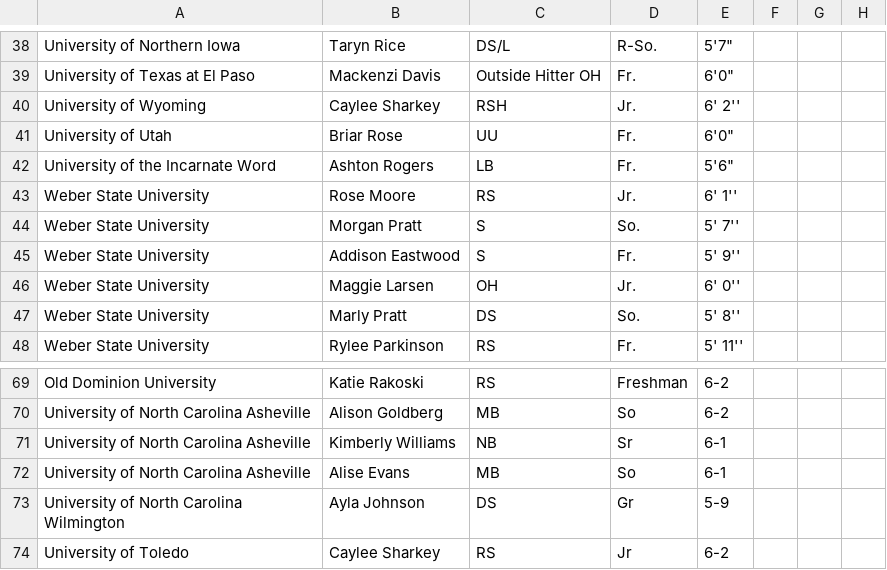
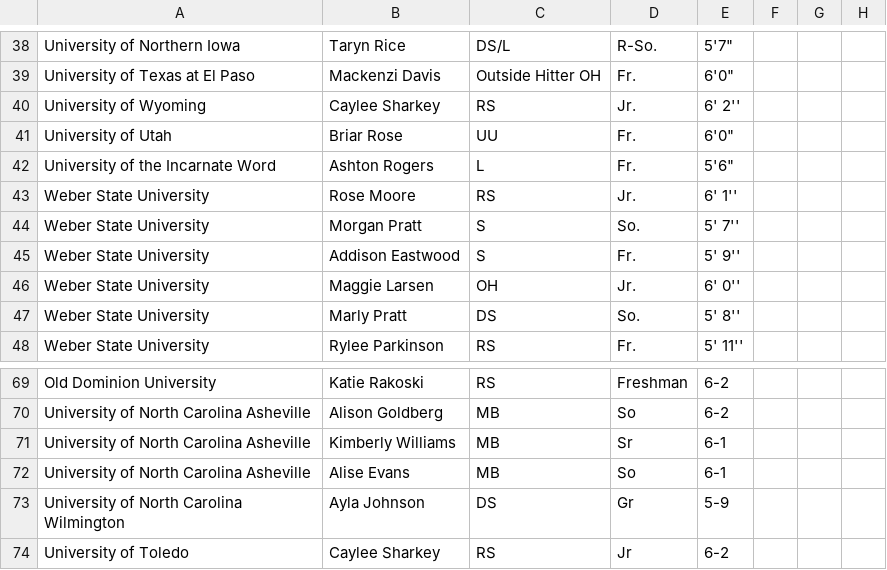
Before and after one commit to boblablaw/vb_scraper, a CSV file: settings/manual_rosters.csv, drawn as a sheet; only a part is shown, gaps mark what is left out; the diff names each change by its address in the sheet, - before the commit and + after, or states it on an @@ line.

```diff
--- a/settings/manual_rosters.csv
+++ b/settings/manual_rosters.csv
-C40: RSH
+C40: RS
-C42: LB
+C42: L
-C71: NB
+C71: MB
```
Also changed, not shown: 14 other files.
